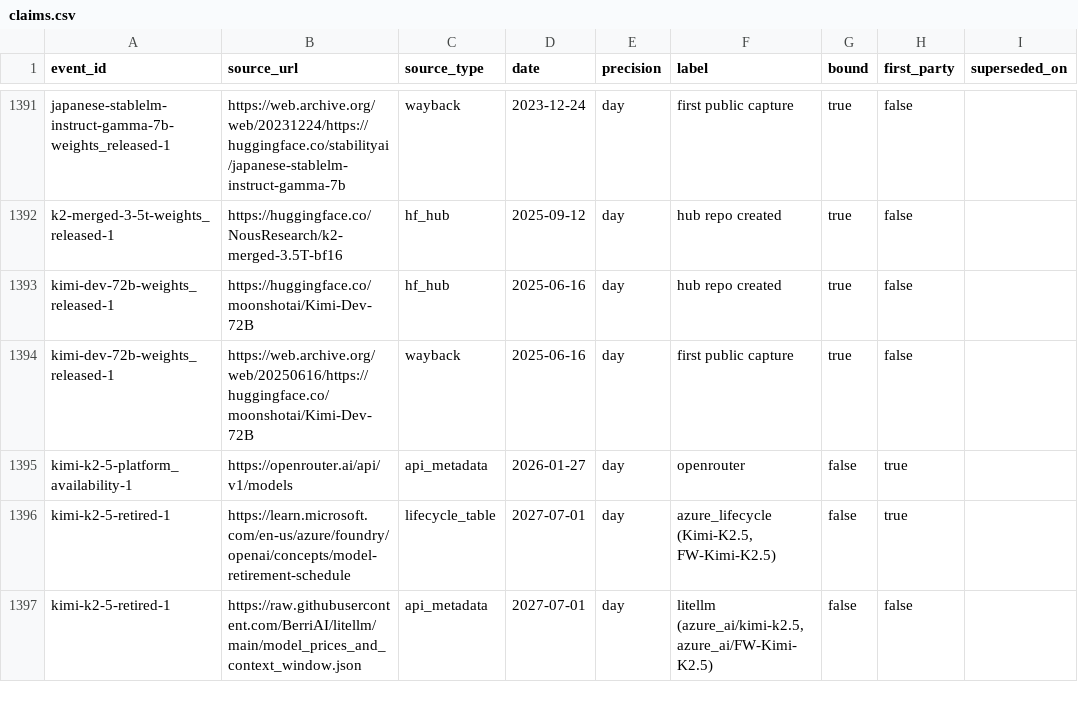
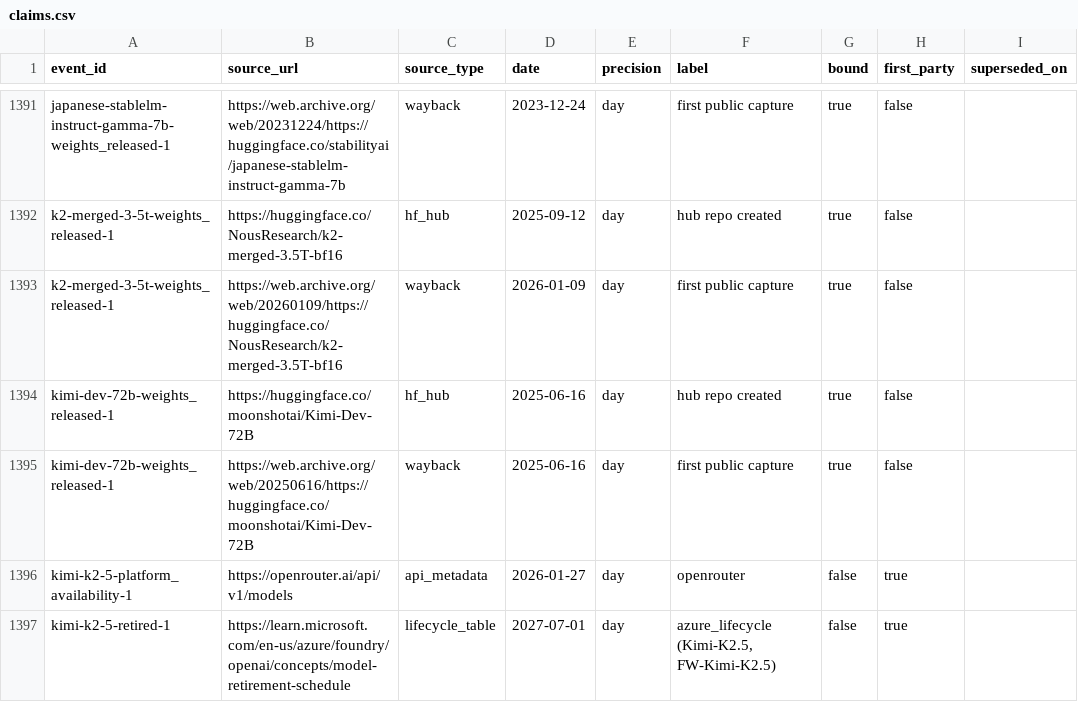
Before and after one commit to YasamanAnsari/llm-ledger, a CSV file: data/core/claims.csv, drawn as a sheet; only a part is shown, gaps mark what is left out; the shorter side is filled out with more unchanged rows.

```diff
--- a/data/core/claims.csv
+++ b/data/core/claims.csv
@@ -1392,2 +1392,3 @@ japanese-stablelm-instruct-gamma-7b-weights_released-1,https://web.archive.org/w
 k2-merged-3-5t-weights_released-1,https://huggingface.co/NousResearch/k2-merged-3.5T-bf16,hf_hub,2025-09-12,day,hub repo created,true,false,
+k2-merged-3-5t-weights_released-1,https://web.archive.org/web/20260109/https://huggingface.co/NousResearch/k2-merged-3.5T-bf16,wayback,2026-01-09,day,first public capture,true,false,
 kimi-dev-72b-weights_released-1,https://huggingface.co/moonshotai/Kimi-Dev-72B,hf_hub,2025-06-16,day,hub repo created,true,false,
```
Also changed, not shown: data/core/events.csv, data/core/models.csv, 18 other files.
